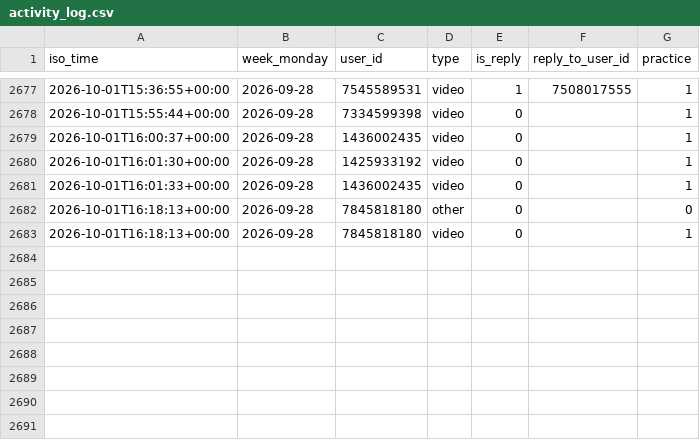
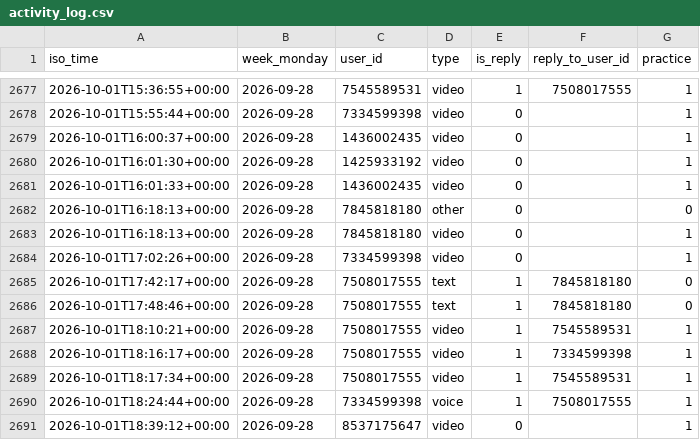
Before and after one commit to Mehinewe/weekly-topic-t, a CSV file: activity_log.csv, drawn as a sheet; only a part is shown, gaps mark what is left out.

```diff
--- a/activity_log.csv
+++ b/activity_log.csv
@@ -2683 +2683,9 @@ iso_time,week_monday,user_id,type,is_reply,reply_to_user_id,practice
 2026-10-01T16:18:13+00:00,2026-09-28,7845818180,video,0,,1
+2026-10-01T17:02:26+00:00,2026-09-28,7334599398,video,0,,1
+2026-10-01T17:42:17+00:00,2026-09-28,7508017555,text,1,7845818180,0
+2026-10-01T17:48:46+00:00,2026-09-28,7508017555,text,1,7845818180,0
+2026-10-01T18:10:21+00:00,2026-09-28,7508017555,video,1,7545589531,1
+2026-10-01T18:16:17+00:00,2026-09-28,7508017555,video,1,7334599398,1
+2026-10-01T18:17:34+00:00,2026-09-28,7508017555,video,1,7545589531,1
+2026-10-01T18:24:44+00:00,2026-09-28,7334599398,voice,1,7508017555,1
+2026-10-01T18:39:12+00:00,2026-09-28,8537175647,video,0,,1
```
Also changed, not shown: 1 other file.
